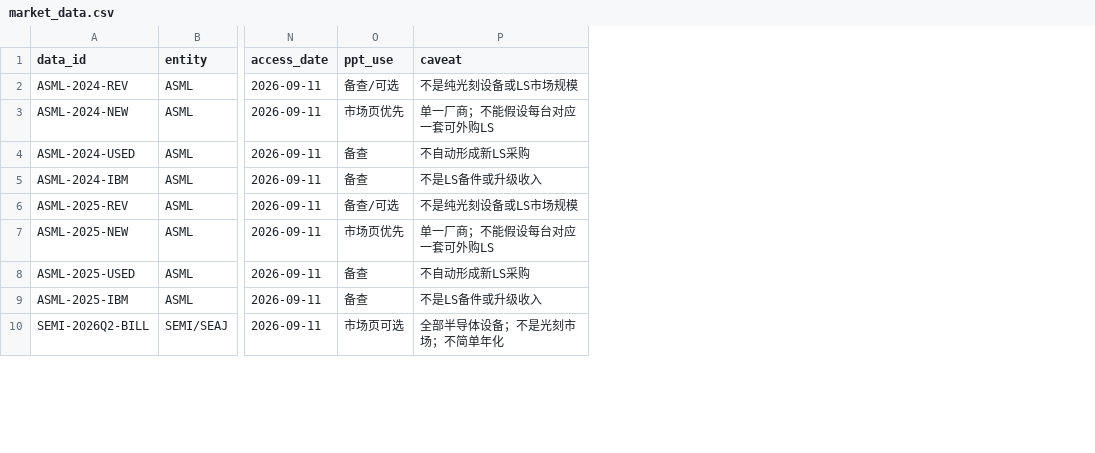
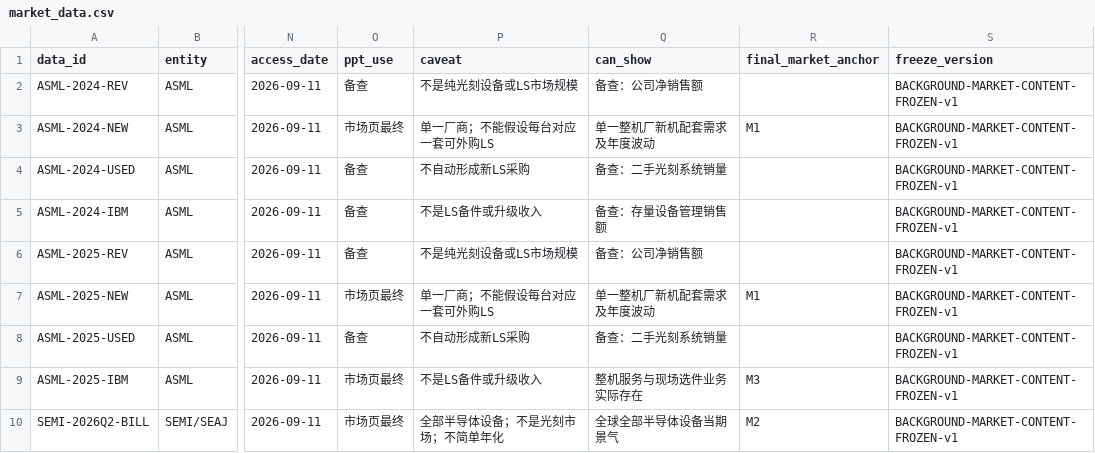
Before and after one commit to fengwy519-cell/LS-patent-landscape, a CSV file: 08_project_background_market/market_data.csv, drawn as a sheet; only a part is shown, gaps mark what is left out; the diff covers the shown part only; the diff names each change by its address in the sheet, - before the commit and + after, or states it on an @@ line.

Commit message:
Review and freeze LS background and market presentation inputs v1

```diff
--- a/08_project_background_market/market_data.csv
+++ b/08_project_background_market/market_data.csv
+column Q (can_show), rows 2-10: 备查：公司净销售额 | 单一整机厂新机配套需求及年度波动 | 备查：二手光刻系统销量 | 备查：存量设备管理销售额 | 备查：公司净销售额 | 单一整机厂新机配套需求及年度波动 | 备查：二手光刻系统销量 | 整机服务与现场选件业务实际存在 | 全球全部半导体设备当期景气
+column R (final_market_anchor), rows 3-10: M1 |  |  |  | M1 |  | M3 | M2
+column S (freeze_version), rows 2-10: all BACKGROUND-MARKET-CONTENT-FROZEN-v1
-O2 (ppt_use): 备查/可选
+O2 (ppt_use): 备查
-O3 (ppt_use): 市场页优先
+O3 (ppt_use): 市场页最终
-O6 (ppt_use): 备查/可选
+O6 (ppt_use): 备查
-O7 (ppt_use): 市场页优先
+O7 (ppt_use): 市场页最终
-O9 (ppt_use): 备查
+O9 (ppt_use): 市场页最终
-O10 (ppt_use): 市场页可选
+O10 (ppt_use): 市场页最终
```
Also changed, not shown: 4 added rows and 1 edited cell elsewhere in this file, 5 other files.
